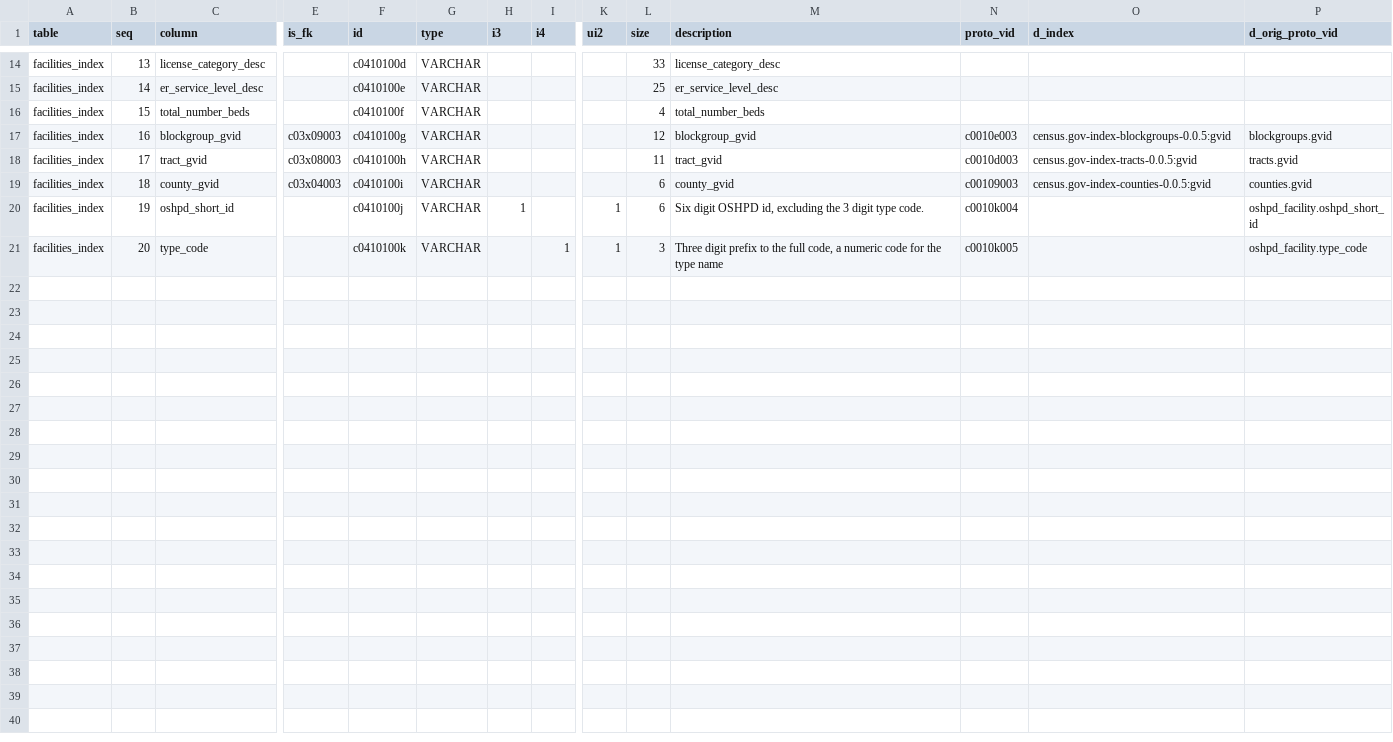
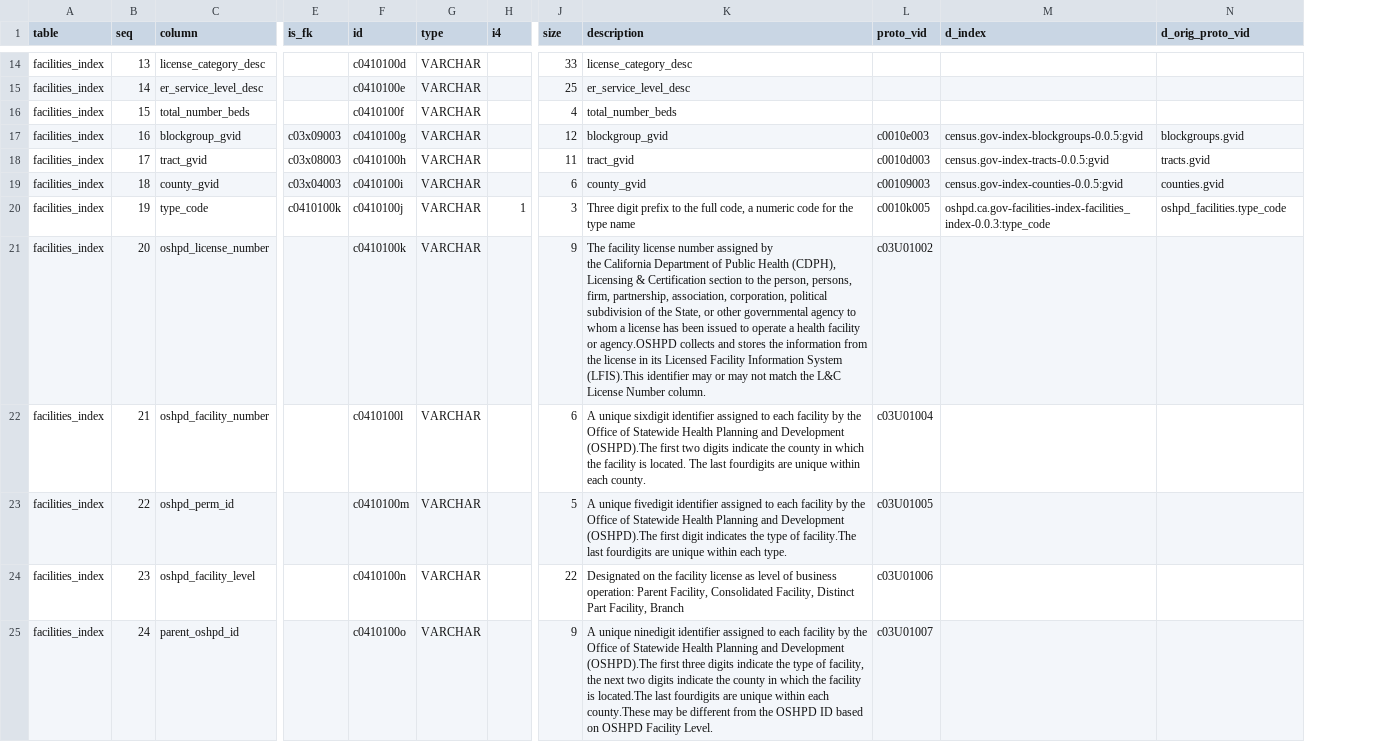
Before and after one commit to CivicKnowledge/ca-health-bundles, a CSV file: oshpd.ca.gov/facilities-index/meta/schema.csv, drawn as a sheet; only a part is shown, gaps mark what is left out; removed rows and columns are numbered as before the commit, all else as after; rows hold the shown columns only; ↵ is a line break in a cell; the diff covers the shown part only; the diff names each change by its address in the sheet, - before the commit and + after, or states it on an @@ line.

```diff
--- a/oshpd.ca.gov/facilities-index/meta/schema.csv
+++ b/oshpd.ca.gov/facilities-index/meta/schema.csv
-column H (i3), row 20: 1
-column K (ui2), rows 20-21: 1 | 1
-C20 (column): oshpd_short_id
+C20 (column): type_code
-E20 (is_fk): (empty)
+E20 (is_fk): c0410100k
-H20 (i4): (empty)
+H20 (i4): 1
-J20 (size): 6
+J20 (size): 3
-K20 (description): Six digit OSHPD id, excluding the 3 digit type code.
+K20 (description): Three digit prefix to the full code, a numeric code for the type name
-L20 (proto_vid): c0010k004
+L20 (proto_vid): c0010k005
-M20 (d_index): (empty)
+M20 (d_index): oshpd.ca.gov-facilities-index-facilities_index-0.0.3:type_code
-N20 (d_orig_proto_vid): oshpd_facility.oshpd_short_id
+N20 (d_orig_proto_vid): oshpd_facilities.type_code
-C21 (column): type_code
+C21 (column): oshpd_license_number
-H21 (i4): 1
+H21 (i4): (empty)
-J21 (size): 3
+J21 (size): 9
-K21 (description): Three digit prefix to the full code, a numeric code for the type name
+K21 (description): The facility license number assigned by ↵ the California Department of Public Health (CDPH), Licensing & Certification section to the person, persons, firm, partnership, association, corporation, political subdivision of the State, or other governmental agency to whom a license has been issued to operate a health facility or agency.OSHPD collects and stores the information from the license in its Licensed Facility Information System (LFIS).This identifier may or may not match the L&C License Number column.
-L21 (proto_vid): c0010k005
+L21 (proto_vid): c03U01002
-N21 (d_orig_proto_vid): oshpd_facility.type_code
+N21 (d_orig_proto_vid): (empty)
+row 22: facilities_index | 21 | oshpd_facility_number |  | c0410100l | VARCHAR |  | 6 | A unique sixdigit identifier assigned to each facility by the Office of Statewide Health Planning and Development (OSHPD).The first two digits indicate the county in which the facility is located. The last fourdigits are unique within each county. | c03U01004
+row 23: facilities_index | 22 | oshpd_perm_id |  | c0410100m | VARCHAR |  | 5 | A unique fivedigit identifier assigned to each facility by the Office of Statewide Health Planning and Development (OSHPD).The first digit indicates the type of facility.The last fourdigits are unique within each type. | c03U01005
+row 24: facilities_index | 23 | oshpd_facility_level |  | c0410100n | VARCHAR |  | 22 | Designated on the facility license as level of business operation: Parent Facility, Consolidated Facility, Distinct Part Facility, Branch | c03U01006
+row 25: facilities_index | 24 | parent_oshpd_id |  | c0410100o | VARCHAR |  | 9 | A unique ninedigit identifier assigned to each facility by the Office of Statewide Health Planning and Development (OSHPD).The first three digits indicate the type of facility, the next two digits indicate the county in which the facility is located.The last fourdigits are unique within each county.These may be different from the OSHPD ID based on OSHPD Facility Level. | c03U01007
```
Also changed, not shown: 5 added rows and 1 edited cell elsewhere in this file, oshpd.ca.gov/iqi-mortality/meta/schema.csv, oshpd.ca.gov/patient_discharges-hospital/meta/schema.csv, 17 other files.
